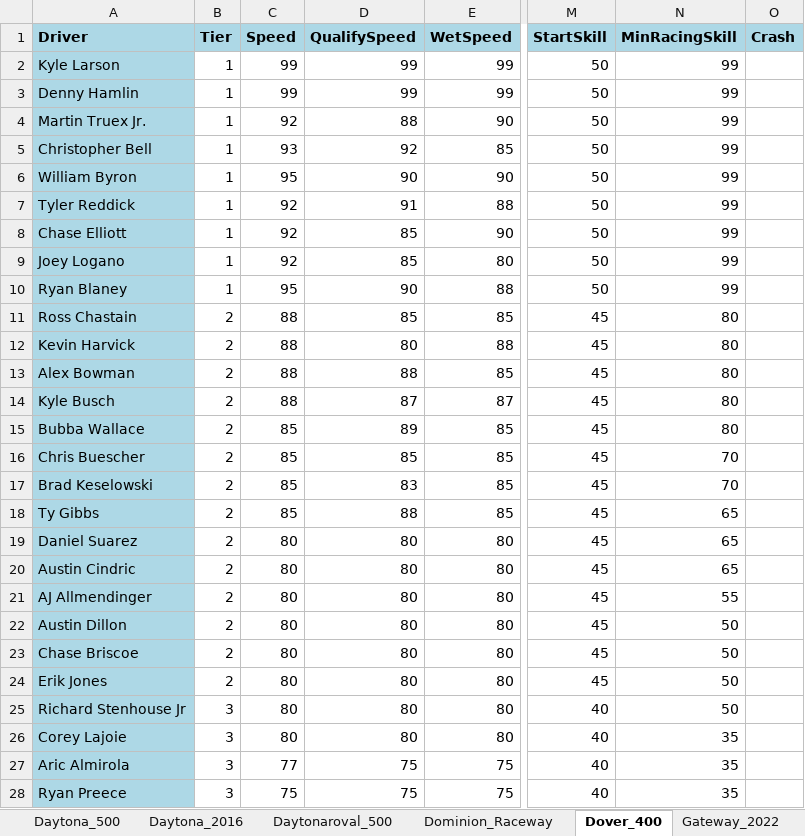
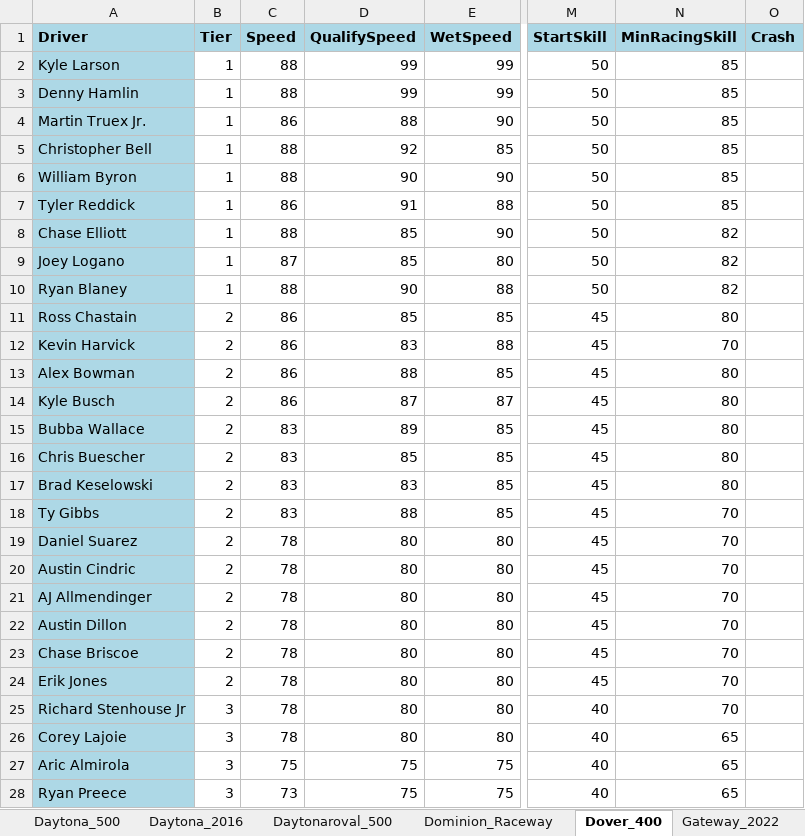
Before and after one commit to dosequis56/rfactorvehicles, an Excel workbook: SCNG2023/SCNG23.xlsx, sheet Dover_400, drawn as a sheet; only a part is shown, gaps mark what is left out; values as stored, in another font and other column widths than the file's, no borders; the diff covers the shown part only; the diff names each change by its address in the sheet, - before the commit and + after, or states it on an @@ line.

Commit message:
Updates for Dover

```diff
--- a/SCNG2023/SCNG23.xlsx (sheet Dover_400)
+++ b/SCNG2023/SCNG23.xlsx (sheet Dover_400)
-C2:C3 (Speed): 99
+C2:C3 (Speed): 88
-N2:N7 (MinRacingSkill): 99
+N2:N7 (MinRacingSkill): 85
-C4 (Speed): 92
+C4 (Speed): 86
-C5 (Speed): 93
+C5 (Speed): 88
-C6 (Speed): 95
+C6 (Speed): 88
-C7 (Speed): 92
+C7 (Speed): 86
-C8 (Speed): 92
+C8 (Speed): 88
-N8:N10 (MinRacingSkill): 99
+N8:N10 (MinRacingSkill): 82
-C9 (Speed): 92
+C9 (Speed): 87
-C10 (Speed): 95
+C10 (Speed): 88
-C11:C14 (Speed): 88
+C11:C14 (Speed): 86
-D12 (QualifySpeed): 80
+D12 (QualifySpeed): 83
-N12 (MinRacingSkill): 80
+N12 (MinRacingSkill): 70
-C15:C18 (Speed): 85
+C15:C18 (Speed): 83
-N16:N17 (MinRacingSkill): 70
+N16:N17 (MinRacingSkill): 80
-N18:N20 (MinRacingSkill): 65
+N18:N20 (MinRacingSkill): 70
-C19:C26 (Speed): 80
+C19:C26 (Speed): 78
-N21 (MinRacingSkill): 55
+N21 (MinRacingSkill): 70
-N22:N25 (MinRacingSkill): 50
+N22:N25 (MinRacingSkill): 70
-N26:N28 (MinRacingSkill): 35
+N26:N28 (MinRacingSkill): 65
-C27 (Speed): 77
+C27 (Speed): 75
-C28 (Speed): 75
+C28 (Speed): 73
```
Also changed, not shown: 36 edited cells elsewhere in this sheet, 5 other files.
